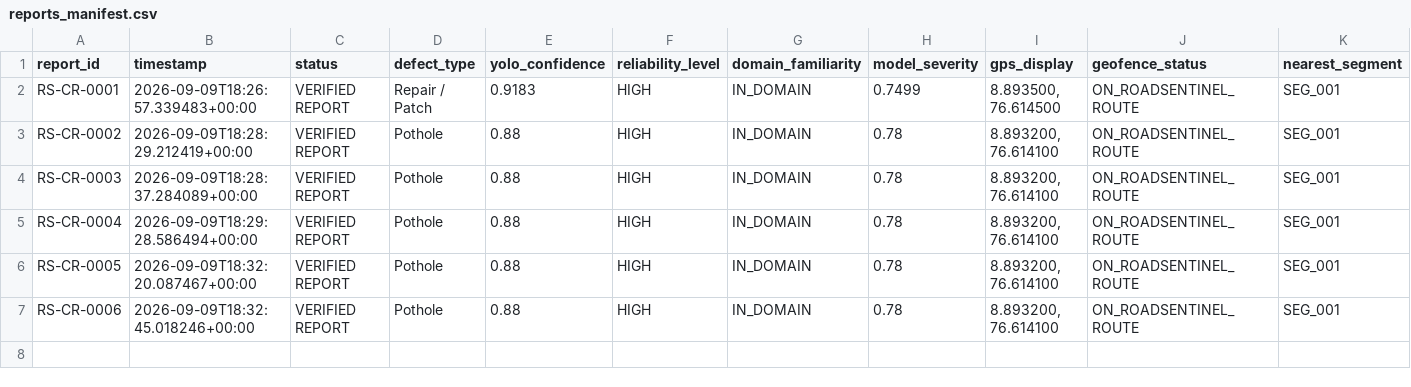
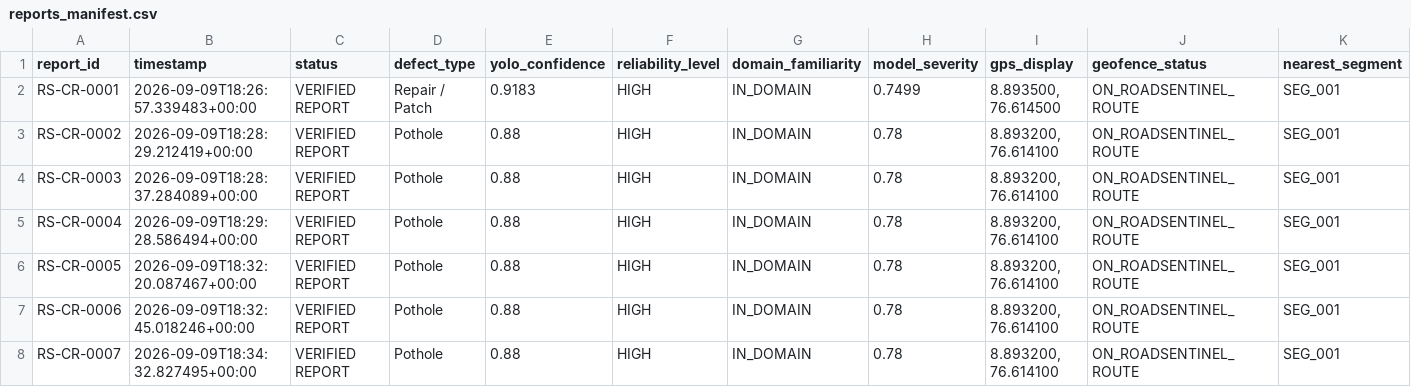
Before and after one commit to nitinn889/roadsentinel, a CSV file: driver_dashboard/data/citizen_reports/reports_manifest.csv, drawn as a sheet; only a part is shown; rows hold the shown columns only; the diff names each change by its address in the sheet, - before the commit and + after, or states it on an @@ line.

```diff
--- a/driver_dashboard/data/citizen_reports/reports_manifest.csv
+++ b/driver_dashboard/data/citizen_reports/reports_manifest.csv
+row 8: RS-CR-0007 | 2026-09-09T18:34:32.827495+00:00 | VERIFIED REPORT | Pothole | 0.88 | HIGH | IN_DOMAIN | 0.78 | 8.893200, 76.614100 | ON_ROADSENTINEL_ROUTE | SEG_001
```
Also changed, not shown: 6 other files.
